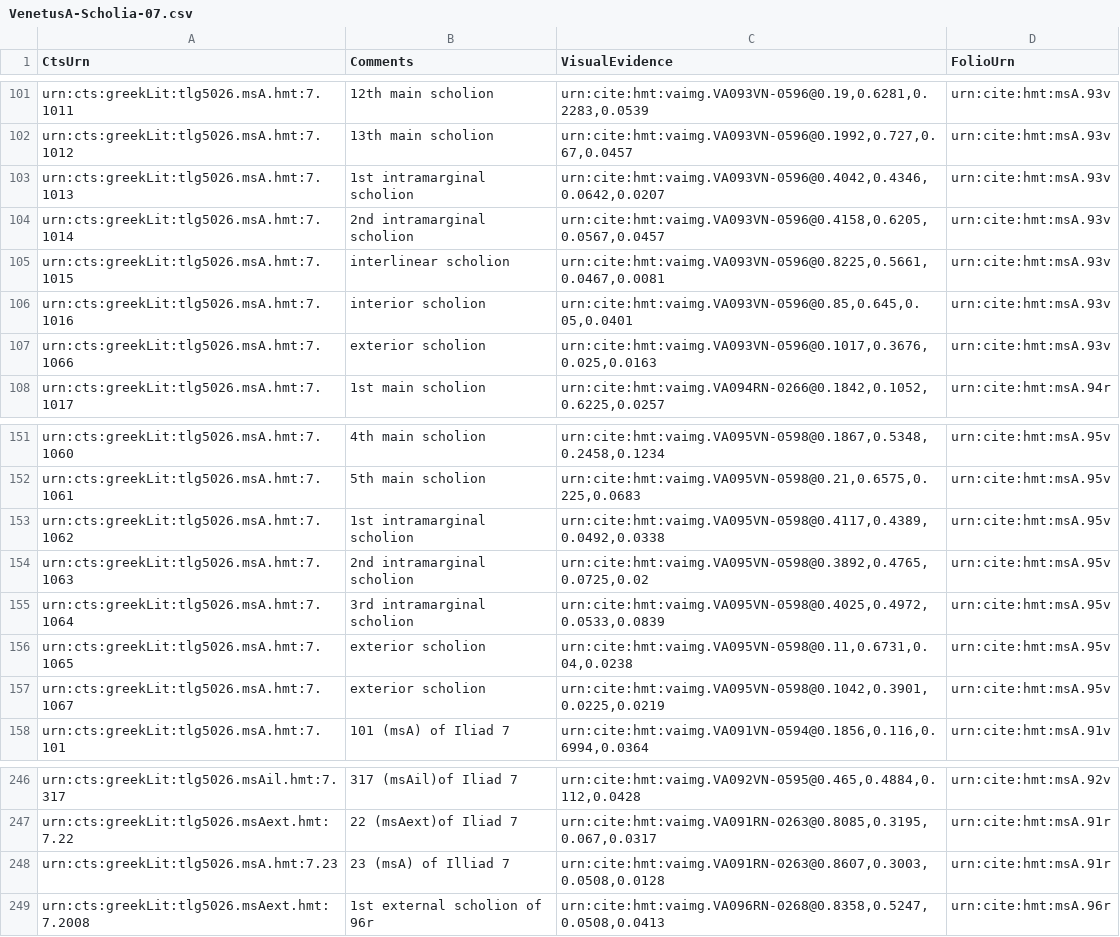
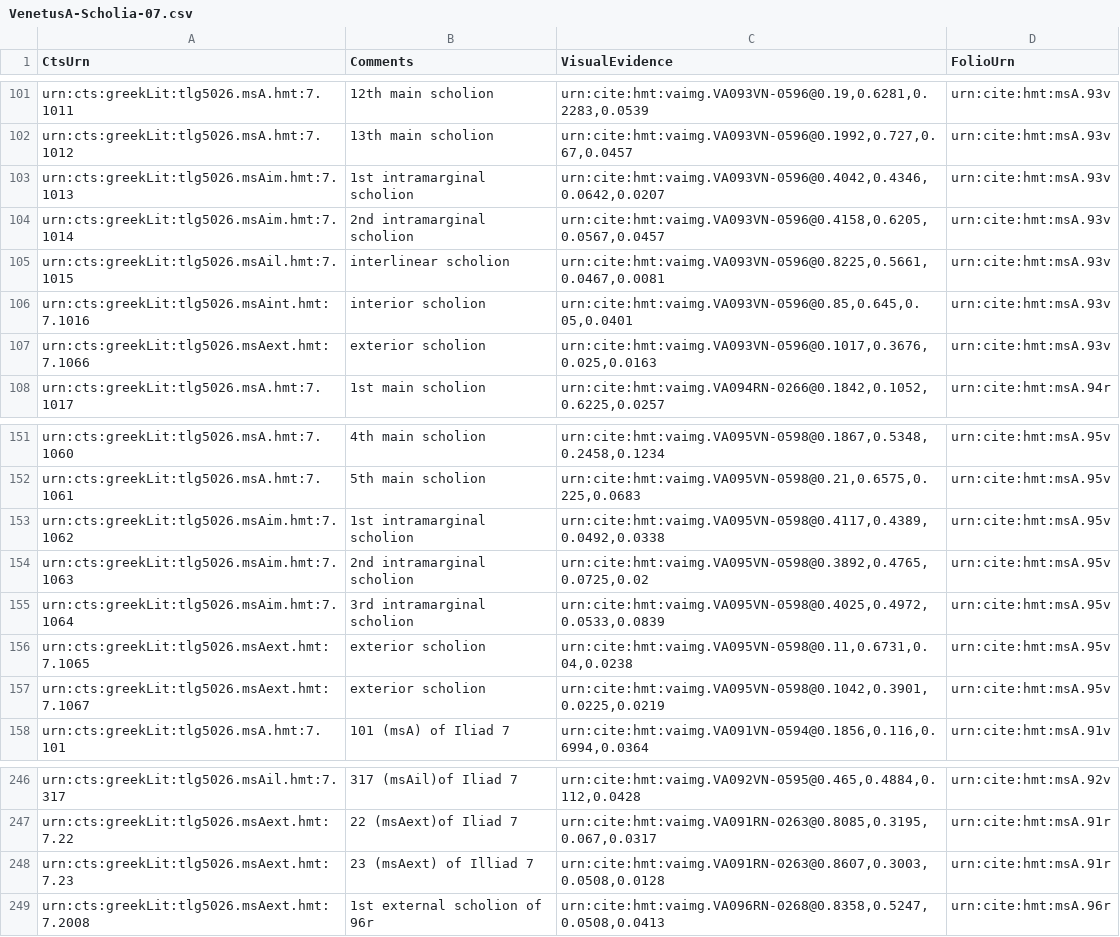
Before and after one commit to homermultitext/hmt-archive, a CSV file: cite/scholiaInventory/VenetusA-Scholia-07.csv, drawn as a sheet; only a part is shown, gaps mark what is left out; the diff covers the shown part only.

```diff
--- a/cite/scholiaInventory/VenetusA-Scholia-07.csv
+++ b/cite/scholiaInventory/VenetusA-Scholia-07.csv
@@ -102,7 +102,7 @@ urn:cts:greekLit:tlg5026.msA.hmt:7.1011,12th main scholion,"urn:cite:hmt:vaimg.V
 urn:cts:greekLit:tlg5026.msA.hmt:7.1012,13th main scholion,"urn:cite:hmt:vaimg.VA093VN-0596@0.1992,0.727,0.67,0.0457",urn:cite:hmt:msA.93v
-urn:cts:greekLit:tlg5026.msA.hmt:7.1013,1st intramarginal scholion,"urn:cite:hmt:vaimg.VA093VN-0596@0.4042,0.4346,0.0642,0.0207",urn:cite:hmt:msA.93v
-urn:cts:greekLit:tlg5026.msA.hmt:7.1014,2nd intramarginal scholion,"urn:cite:hmt:vaimg.VA093VN-0596@0.4158,0.6205,0.0567,0.0457",urn:cite:hmt:msA.93v
-urn:cts:greekLit:tlg5026.msA.hmt:7.1015,interlinear scholion,"urn:cite:hmt:vaimg.VA093VN-0596@0.8225,0.5661,0.0467,0.0081",urn:cite:hmt:msA.93v
-urn:cts:greekLit:tlg5026.msA.hmt:7.1016,interior scholion,"urn:cite:hmt:vaimg.VA093VN-0596@0.85,0.645,0.05,0.0401",urn:cite:hmt:msA.93v
-urn:cts:greekLit:tlg5026.msA.hmt:7.1066,exterior scholion,"urn:cite:hmt:vaimg.VA093VN-0596@0.1017,0.3676,0.025,0.0163",urn:cite:hmt:msA.93v
+urn:cts:greekLit:tlg5026.msAim.hmt:7.1013,1st intramarginal scholion,"urn:cite:hmt:vaimg.VA093VN-0596@0.4042,0.4346,0.0642,0.0207",urn:cite:hmt:msA.93v
+urn:cts:greekLit:tlg5026.msAim.hmt:7.1014,2nd intramarginal scholion,"urn:cite:hmt:vaimg.VA093VN-0596@0.4158,0.6205,0.0567,0.0457",urn:cite:hmt:msA.93v
+urn:cts:greekLit:tlg5026.msAil.hmt:7.1015,interlinear scholion,"urn:cite:hmt:vaimg.VA093VN-0596@0.8225,0.5661,0.0467,0.0081",urn:cite:hmt:msA.93v
+urn:cts:greekLit:tlg5026.msAint.hmt:7.1016,interior scholion,"urn:cite:hmt:vaimg.VA093VN-0596@0.85,0.645,0.05,0.0401",urn:cite:hmt:msA.93v
+urn:cts:greekLit:tlg5026.msAext.hmt:7.1066,exterior scholion,"urn:cite:hmt:vaimg.VA093VN-0596@0.1017,0.3676,0.025,0.0163",urn:cite:hmt:msA.93v
 urn:cts:greekLit:tlg5026.msA.hmt:7.1017,1st main scholion,"urn:cite:hmt:vaimg.VA094RN-0266@0.1842,0.1052,0.6225,0.0257",urn:cite:hmt:msA.94r
@@ -152,7 +152,7 @@ urn:cts:greekLit:tlg5026.msA.hmt:7.1060,4th main scholion,"urn:cite:hmt:vaimg.VA
 urn:cts:greekLit:tlg5026.msA.hmt:7.1061,5th main scholion,"urn:cite:hmt:vaimg.VA095VN-0598@0.21,0.6575,0.225,0.0683",urn:cite:hmt:msA.95v
-urn:cts:greekLit:tlg5026.msA.hmt:7.1062,1st intramarginal scholion,"urn:cite:hmt:vaimg.VA095VN-0598@0.4117,0.4389,0.0492,0.0338",urn:cite:hmt:msA.95v
-urn:cts:greekLit:tlg5026.msA.hmt:7.1063,2nd intramarginal scholion,"urn:cite:hmt:vaimg.VA095VN-0598@0.3892,0.4765,0.0725,0.02",urn:cite:hmt:msA.95v
-urn:cts:greekLit:tlg5026.msA.hmt:7.1064,3rd intramarginal scholion,"urn:cite:hmt:vaimg.VA095VN-0598@0.4025,0.4972,0.0533,0.0839",urn:cite:hmt:msA.95v
-urn:cts:greekLit:tlg5026.msA.hmt:7.1065,exterior scholion,"urn:cite:hmt:vaimg.VA095VN-0598@0.11,0.6731,0.04,0.0238",urn:cite:hmt:msA.95v
-urn:cts:greekLit:tlg5026.msA.hmt:7.1067,exterior scholion,"urn:cite:hmt:vaimg.VA095VN-0598@0.1042,0.3901,0.0225,0.0219",urn:cite:hmt:msA.95v
+urn:cts:greekLit:tlg5026.msAim.hmt:7.1062,1st intramarginal scholion,"urn:cite:hmt:vaimg.VA095VN-0598@0.4117,0.4389,0.0492,0.0338",urn:cite:hmt:msA.95v
+urn:cts:greekLit:tlg5026.msAim.hmt:7.1063,2nd intramarginal scholion,"urn:cite:hmt:vaimg.VA095VN-0598@0.3892,0.4765,0.0725,0.02",urn:cite:hmt:msA.95v
+urn:cts:greekLit:tlg5026.msAim.hmt:7.1064,3rd intramarginal scholion,"urn:cite:hmt:vaimg.VA095VN-0598@0.4025,0.4972,0.0533,0.0839",urn:cite:hmt:msA.95v
+urn:cts:greekLit:tlg5026.msAext.hmt:7.1065,exterior scholion,"urn:cite:hmt:vaimg.VA095VN-0598@0.11,0.6731,0.04,0.0238",urn:cite:hmt:msA.95v
+urn:cts:greekLit:tlg5026.msAext.hmt:7.1067,exterior scholion,"urn:cite:hmt:vaimg.VA095VN-0598@0.1042,0.3901,0.0225,0.0219",urn:cite:hmt:msA.95v
 urn:cts:greekLit:tlg5026.msA.hmt:7.101,101 (msA) of Iliad 7,"urn:cite:hmt:vaimg.VA091VN-0594@0.1856,0.116,0.6994,0.0364",urn:cite:hmt:msA.91v
@@ -247,3 +247,3 @@ urn:cts:greekLit:tlg5026.msAil.hmt:7.317,317 (msAil)of Iliad 7,"urn:cite:hmt:vai
 urn:cts:greekLit:tlg5026.msAext.hmt:7.22,22 (msAext)of Iliad 7,"urn:cite:hmt:vaimg.VA091RN-0263@0.8085,0.3195,0.067,0.0317",urn:cite:hmt:msA.91r
-urn:cts:greekLit:tlg5026.msA.hmt:7.23,23 (msA) of Illiad 7,"urn:cite:hmt:vaimg.VA091RN-0263@0.8607,0.3003,0.0508,0.0128",urn:cite:hmt:msA.91r
+urn:cts:greekLit:tlg5026.msAext.hmt:7.23,23 (msAext) of Illiad 7,"urn:cite:hmt:vaimg.VA091RN-0263@0.8607,0.3003,0.0508,0.0128",urn:cite:hmt:msA.91r
 urn:cts:greekLit:tlg5026.msAext.hmt:7.2008,1st external scholion of 96r,"urn:cite:hmt:vaimg.VA096RN-0268@0.8358,0.5247,0.0508,0.0413",urn:cite:hmt:msA.96r
```
Also changed, not shown: 21 edited cells elsewhere in this file, cite/indices/textToImage/venetusA/venA-Iliad-9.csv, cite/indices/textToSurface/venetusA/venA-Iliad.csv, 1 other file.
